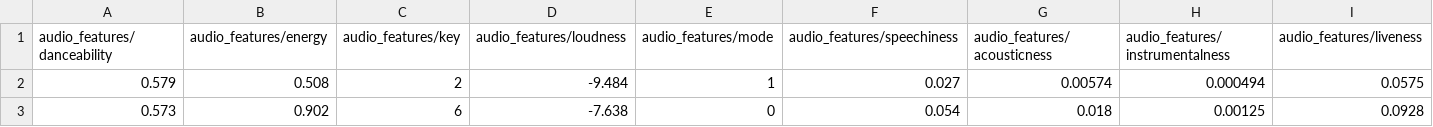
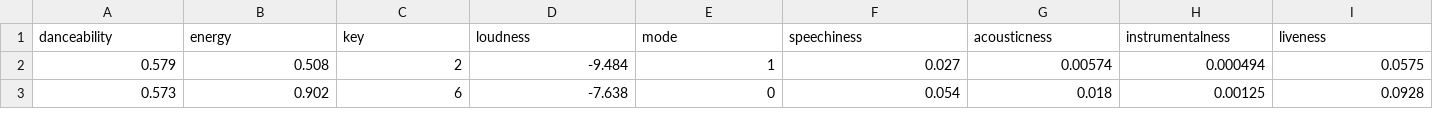
Before and after one commit to jkrizm/Project4, a CSV file: CSV Files/audio_features_1.csv, drawn as a sheet; only a part is shown; removed rows and columns are numbered as before the commit, all else as after; rows hold the shown columns only; the diff names each change by its address in the sheet, - before the commit and + after, or states it on an @@ line.

Commit message:
Data cleaning complete

```diff
--- a/CSV Files/audio_features_1.csv
+++ b/CSV Files/audio_features_1.csv
-row 1: audio_features/danceability | audio_features/energy | audio_features/key | audio_features/loudness | audio_features/mode | audio_features/speechiness | audio_features/acousticness | audio_features/instrumentalness | audio_features/liveness
+row 1: danceability | energy | key | loudness | mode | speechiness | acousticness | instrumentalness | liveness
```
Also changed, not shown: CSV Files/audio_features_2.csv, CSV Files/audio_features_3.csv, 4 other files.
